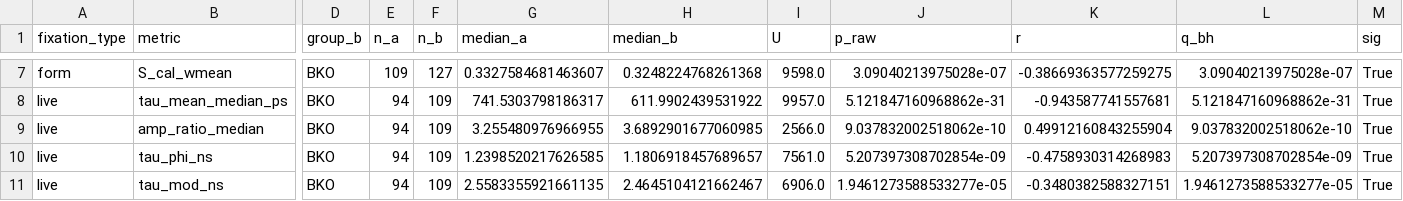
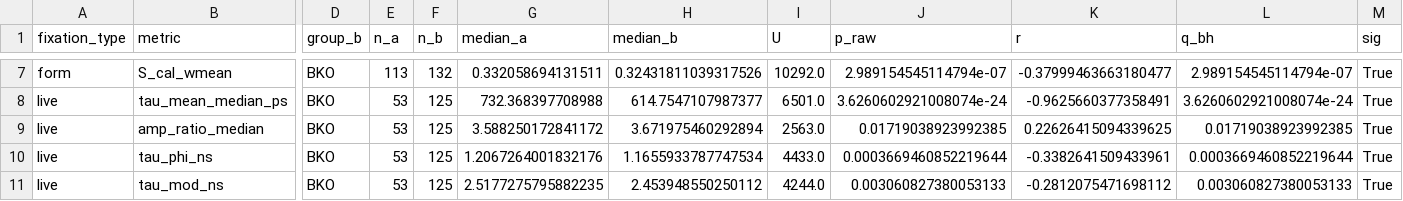
Before and after one commit to brp-optics/flim_pipeline, a CSV file: results/stat_tests.csv, drawn as a sheet; only a part is shown, gaps mark what is left out; the diff covers the shown part only; the diff names each change by its address in the sheet, - before the commit and + after, or states it on an @@ line.

```diff
--- a/results/stat_tests.csv
+++ b/results/stat_tests.csv
-E7 (n_a): 109
+E7 (n_a): 113
-F7 (n_b): 127
+F7 (n_b): 132
-G7 (median_a): 0.3327584681463607
+G7 (median_a): 0.332058694131511
-H7 (median_b): 0.3248224768261368
+H7 (median_b): 0.32431811039317526
-I7 (U): 9598.0
+I7 (U): 10292.0
-J7 (p_raw): 3.09040213975028e-07
+J7 (p_raw): 2.989154545114794e-07
-K7 (r): -0.38669363577259275
+K7 (r): -0.37999463663180477
-L7 (q_bh): 3.09040213975028e-07
+L7 (q_bh): 2.989154545114794e-07
-E8:E11 (n_a): 94
+E8:E11 (n_a): 53
-F8:F11 (n_b): 109
+F8:F11 (n_b): 125
-G8 (median_a): 741.5303798186317
+G8 (median_a): 732.368397708988
-H8 (median_b): 611.9902439531922
+H8 (median_b): 614.7547107987377
-I8 (U): 9957.0
+I8 (U): 6501.0
-J8 (p_raw): 5.121847160968862e-31
+J8 (p_raw): 3.6260602921008074e-24
-K8 (r): -0.943587741557681
+K8 (r): -0.9625660377358491
-L8 (q_bh): 5.121847160968862e-31
+L8 (q_bh): 3.6260602921008074e-24
-G9 (median_a): 3.255480976966955
+G9 (median_a): 3.588250172841172
-H9 (median_b): 3.6892901677060985
+H9 (median_b): 3.671975460292894
-I9 (U): 2566.0
+I9 (U): 2563.0
-J9 (p_raw): 9.037832002518062e-10
+J9 (p_raw): 0.01719038923992385
-K9 (r): 0.49912160843255904
+K9 (r): 0.22626415094339625
-L9 (q_bh): 9.037832002518062e-10
+L9 (q_bh): 0.01719038923992385
-G10 (median_a): 1.2398520217626585
+G10 (median_a): 1.2067264001832176
-H10 (median_b): 1.1806918457689657
+H10 (median_b): 1.1655933787747534
-I10 (U): 7561.0
+I10 (U): 4433.0
-J10 (p_raw): 5.207397308702854e-09
+J10 (p_raw): 0.0003669460852219644
-K10 (r): -0.4758930314268983
+K10 (r): -0.3382641509433961
-L10 (q_bh): 5.207397308702854e-09
+L10 (q_bh): 0.0003669460852219644
-G11 (median_a): 2.5583355921661135
+G11 (median_a): 2.5177275795882235
-H11 (median_b): 2.4645104121662467
+H11 (median_b): 2.453948550250112
-I11 (U): 6906.0
+I11 (U): 4244.0
-J11 (p_raw): 1.9461273588533277e-05
+J11 (p_raw): 0.003060827380053133
-K11 (r): -0.3480382588327151
+K11 (r): -0.2812075471698112
-L11 (q_bh): 1.9461273588533277e-05
+L11 (q_bh): 0.003060827380053133
```
Also changed, not shown: 56 edited cells elsewhere in this file, results/group_summary.csv, 24 other files.
